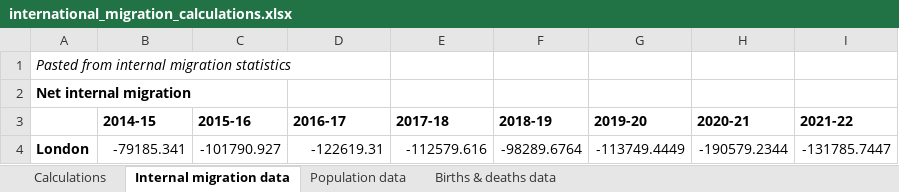
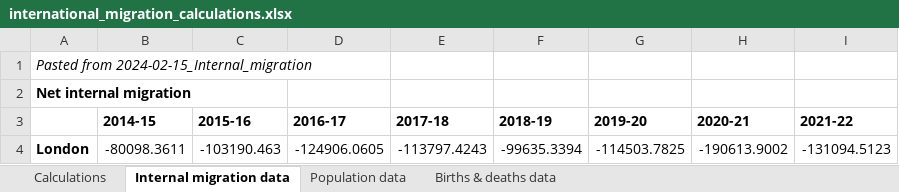
Before and after one commit to CentreforCities/urban-population-internal-migration, an Excel workbook: Output workbooks/international_migration_calculations.xlsx, sheet Internal migration data, drawn as a sheet; values as stored, in another font and other column widths than the file's, no borders; the diff names each change by its address in the sheet, - before the commit and + after, or states it on an @@ line.

Commit message:
updates to international migration calculations

```diff
--- a/Output workbooks/international_migration_calculations.xlsx (sheet Internal migration data)
+++ b/Output workbooks/international_migration_calculations.xlsx (sheet Internal migration data)
-A1: Pasted from internal migration statistics
+A1: Pasted from 2024-02-15_Internal_migration
-B4 (2014-15): -79185.341
+B4 (2014-15): -80098.3611
-C4 (2015-16): -101790.927
+C4 (2015-16): -103190.463
-D4 (2016-17): -122619.31
+D4 (2016-17): -124906.0605
-E4 (2017-18): -112579.616
+E4 (2017-18): -113797.4243
-F4 (2018-19): -98289.6764
+F4 (2018-19): -99635.3394
-G4 (2019-20): -113749.4449
+G4 (2019-20): -114503.7825
-H4 (2020-21): -190579.2344
+H4 (2020-21): -190613.9002
-I4 (2021-22): -131785.7447
+I4 (2021-22): -131094.5123
```
Also changed, not shown: sheet Calculations, sheet Population data, sheet Births & deaths data, formulas that keep their value, charts or pictures, Output workbooks/internal_migration_local_authorities_statistics.xlsx.
